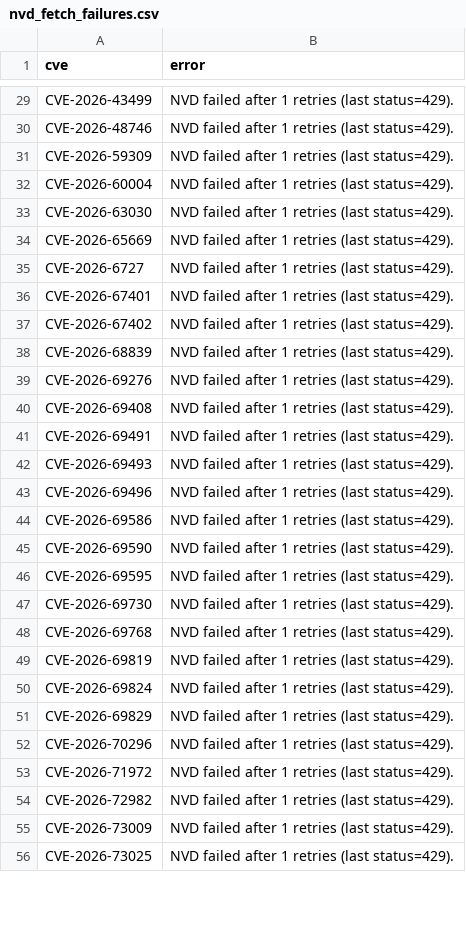
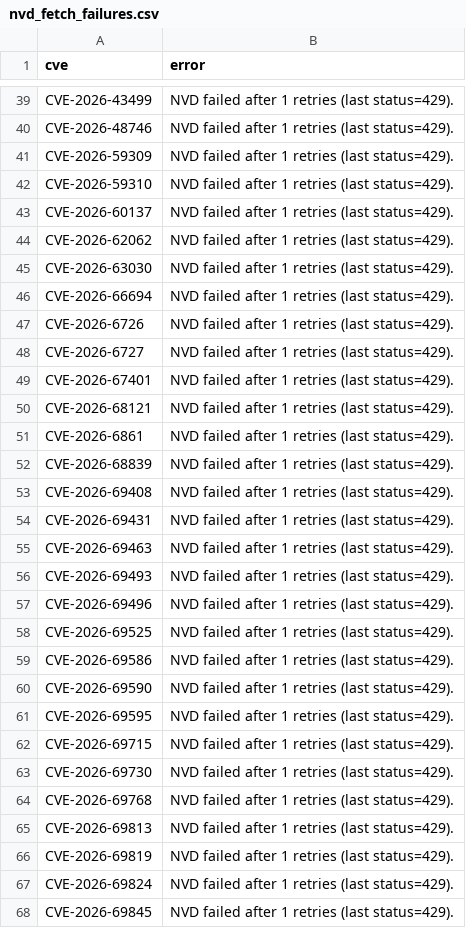
Before and after one commit to therohantilwani/Reddit_CVE_detection, a CSV file: data/nvd_fetch_failures.csv, drawn as a sheet; only a part is shown, gaps mark what is left out; the shorter side is filled out with more unchanged rows; the diff covers the shown part only.

```diff
--- a/data/nvd_fetch_failures.csv
+++ b/data/nvd_fetch_failures.csv
@@ -31,14 +41,19 @@ CVE-2026-48746,NVD failed after 1 retries (last status=429).
 CVE-2026-59309,NVD failed after 1 retries (last status=429).
-CVE-2026-60004,NVD failed after 1 retries (last status=429).
+CVE-2026-59310,NVD failed after 1 retries (last status=429).
+CVE-2026-60137,NVD failed after 1 retries (last status=429).
+CVE-2026-62062,NVD failed after 1 retries (last status=429).
 CVE-2026-63030,NVD failed after 1 retries (last status=429).
-CVE-2026-65669,NVD failed after 1 retries (last status=429).
+CVE-2026-66694,NVD failed after 1 retries (last status=429).
+CVE-2026-6726,NVD failed after 1 retries (last status=429).
 CVE-2026-6727,NVD failed after 1 retries (last status=429).
 CVE-2026-67401,NVD failed after 1 retries (last status=429).
-CVE-2026-67402,NVD failed after 1 retries (last status=429).
+CVE-2026-68121,NVD failed after 1 retries (last status=429).
+CVE-2026-6861,NVD failed after 1 retries (last status=429).
 CVE-2026-68839,NVD failed after 1 retries (last status=429).
-CVE-2026-69276,NVD failed after 1 retries (last status=429).
 CVE-2026-69408,NVD failed after 1 retries (last status=429).
-CVE-2026-69491,NVD failed after 1 retries (last status=429).
+CVE-2026-69431,NVD failed after 1 retries (last status=429).
+CVE-2026-69463,NVD failed after 1 retries (last status=429).
 CVE-2026-69493,NVD failed after 1 retries (last status=429).
 CVE-2026-69496,NVD failed after 1 retries (last status=429).
+CVE-2026-69525,NVD failed after 1 retries (last status=429).
 CVE-2026-69586,NVD failed after 1 retries (last status=429).
@@ -46,6 +61,8 @@ CVE-2026-69590,NVD failed after 1 retries (last status=429).
 CVE-2026-69595,NVD failed after 1 retries (last status=429).
+CVE-2026-69715,NVD failed after 1 retries (last status=429).
 CVE-2026-69730,NVD failed after 1 retries (last status=429).
 CVE-2026-69768,NVD failed after 1 retries (last status=429).
+CVE-2026-69813,NVD failed after 1 retries (last status=429).
 CVE-2026-69819,NVD failed after 1 retries (last status=429).
 CVE-2026-69824,NVD failed after 1 retries (last status=429).
-CVE-2026-69829,NVD failed after 1 retries (last status=429).
+CVE-2026-69845,NVD failed after 1 retries (last status=429).
```
Also changed, not shown: 25 added rows, 3 removed rows and 6 edited cells elsewhere in this file, data/cve_summary.csv, data/reddit_cve_key_audit.csv, 3 other files.
